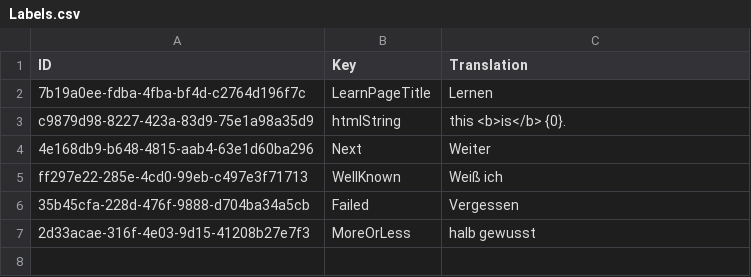
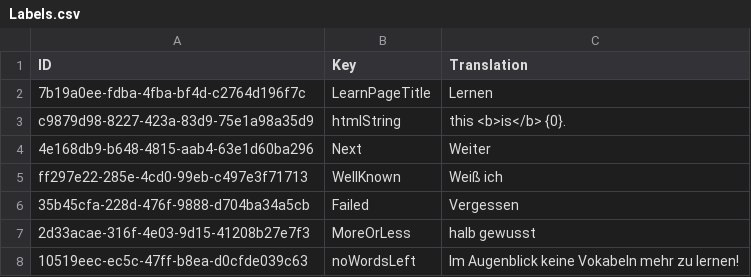
Before and after one commit to Tommmi/BrainDownload, a CSV file: App1/App1/Labels.csv, drawn as a sheet; the diff names each change by its address in the sheet, - before the commit and + after, or states it on an @@ line.

```diff
--- a/App1/App1/Labels.csv
+++ b/App1/App1/Labels.csv
+row 8: 10519eec-ec5c-47ff-b8ea-d0cfde039c63 | noWordsLeft | Im Augenblick keine Vokabeln mehr zu lernen!
```
Also changed, not shown: App1/App1/Vocabulary.csv, 9 other files.
